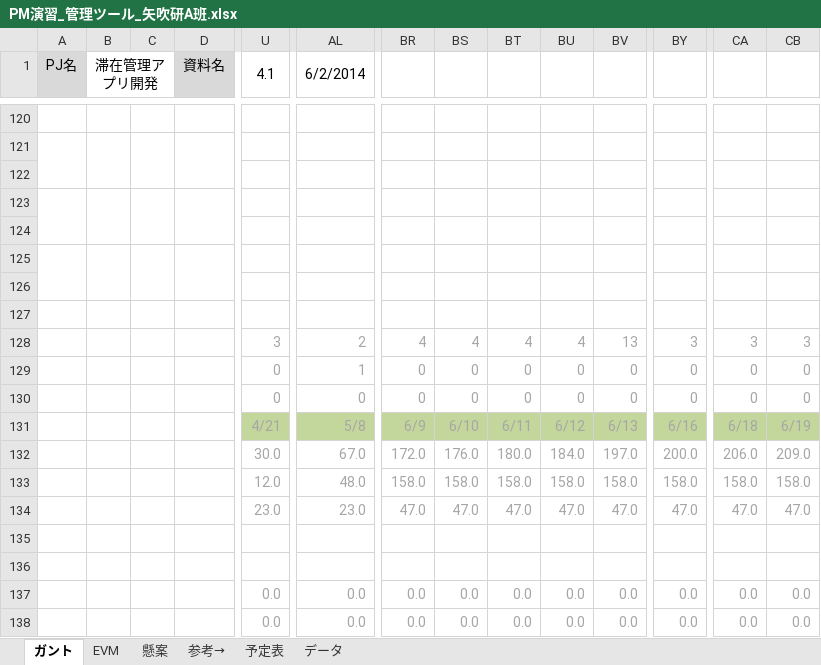
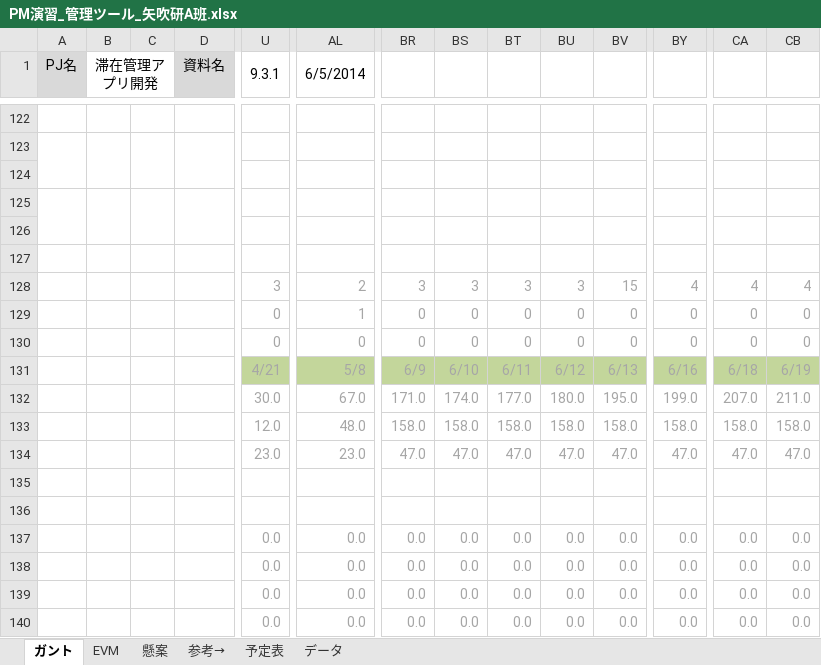
Before and after one commit to shimoda-a/pmpractice, an Excel workbook: yabuki-a/PM演習矢吹a/PM演習_管理ツール_矢吹研A班.xlsx, sheet ガント, drawn as a sheet; only a part is shown, gaps mark what is left out; the shorter side is filled out with more unchanged rows; values as stored, in another font and other column widths than the file's, no borders; conditional formats not drawn; removed rows and columns are numbered as before the commit, all else as after; rows hold the shown columns only; the diff covers the shown part only; the diff names each change by its address in the sheet, - before the commit and + after, or states it on an @@ line.

```diff
--- a/yabuki-a/PM演習矢吹a/PM演習_管理ツール_矢吹研A班.xlsx (sheet ガント)
+++ b/yabuki-a/PM演習矢吹a/PM演習_管理ツール_矢吹研A班.xlsx (sheet ガント)
-U1: 4.1
+U1: 9.3.1
-AL1: 6/2/2014
+AL1: 6/5/2014
-A125:A126 merged
-B125:B126 merged
-C125:C126 merged
-D125:D126 merged
-row 126: (empty)
-row 127: (empty)
-BR128: 4
+BR128: 3
-BS128: 4
+BS128: 3
-BT128: 4
+BT128: 3
-BU128: 4
+BU128: 3
-BV128: 13
+BV128: 15
-BY128: 3
+BY128: 4
-CA128: 3
+CA128: 4
-CB128: 3
+CB128: 4
-BR132: 172.0
+BR132: 171.0
-BS132: 176.0
+BS132: 174.0
-BT132: 180.0
+BT132: 177.0
-BU132: 184.0
+BU132: 180.0
-BV132: 197.0
+BV132: 195.0
-BY132: 200.0
+BY132: 199.0
-CA132: 206.0
+CA132: 207.0
-CB132: 209.0
+CB132: 211.0
```
Also changed, not shown: 10 added rows, 8 removed rows, 2 moved rows, 24 edited cells and merged cells elsewhere in this sheet, sheet EVM, formulas that keep their value, hidden cells, charts or pictures, 1 other file.
